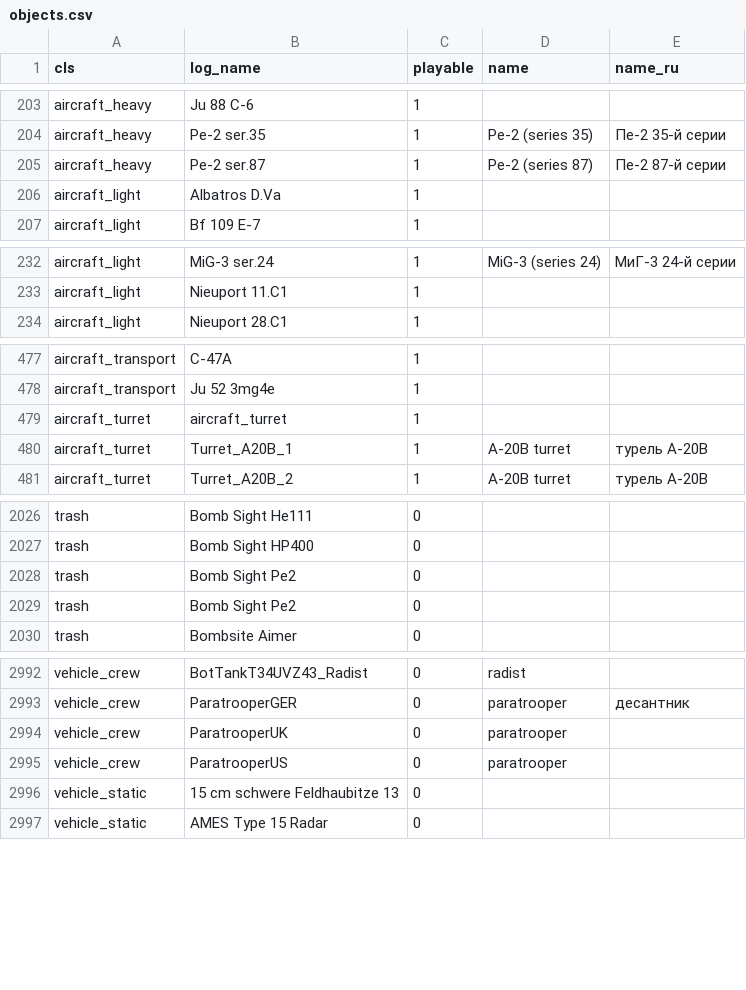
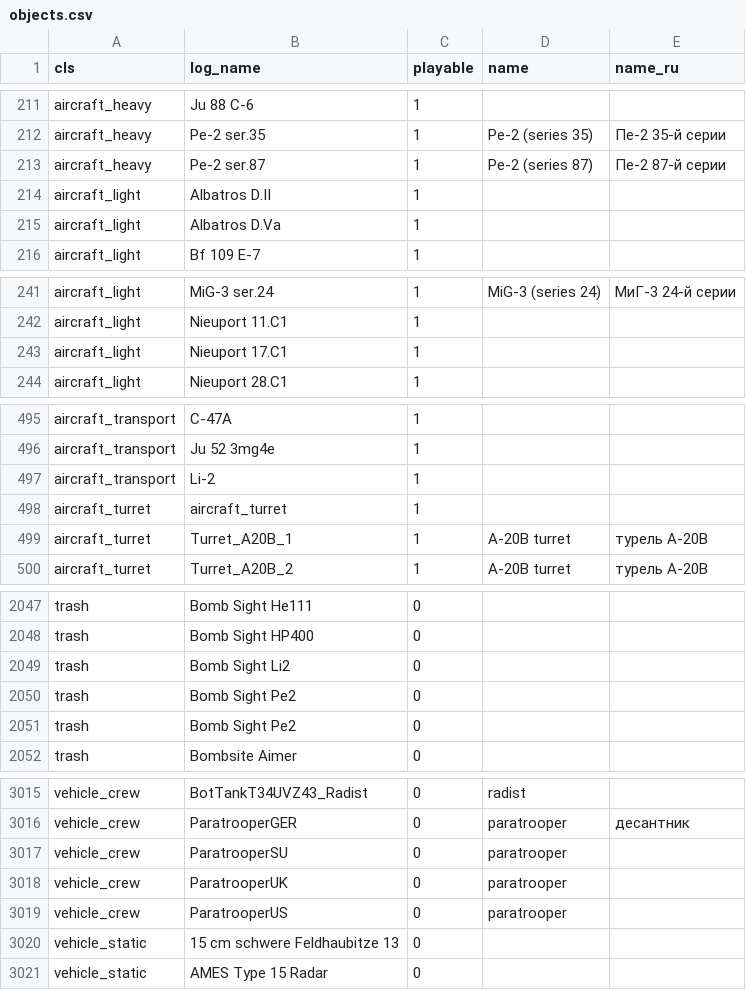
Before and after one commit to vaal-/il2_stats, a CSV file: src/objects.csv, drawn as a sheet; only a part is shown, gaps mark what is left out; the diff covers the shown part only.

```diff
--- a/src/objects.csv
+++ b/src/objects.csv
@@ -205,2 +213,3 @@ aircraft_heavy,Pe-2 ser.35,1,Pe-2 (series 35),Пе-2 35-й серии
 aircraft_heavy,Pe-2 ser.87,1,Pe-2 (series 87),Пе-2 87-й серии
+aircraft_light,Albatros D.II,1,,
 aircraft_light,Albatros D.Va,1,,
@@ -233,2 +242,3 @@ aircraft_light,MiG-3 ser.24,1,MiG-3 (series 24),МиГ-3 24-й серии
 aircraft_light,Nieuport 11.C1,1,,
+aircraft_light,Nieuport 17.C1,1,,
 aircraft_light,Nieuport 28.C1,1,,
@@ -478,2 +496,3 @@ aircraft_transport,C-47A,1,,
 aircraft_transport,Ju 52 3mg4e,1,,
+aircraft_transport,Li-2,1,,
 aircraft_turret,aircraft_turret,1,,
@@ -2027,2 +2048,3 @@ trash,Bomb Sight He111,0,,
 trash,Bomb Sight HP400,0,,
+trash,Bomb Sight Li2,0,,
 trash,Bomb Sight Pe2,0,,
@@ -2993,2 +3016,3 @@ vehicle_crew,BotTankT34UVZ43_Radist,0,radist,
 vehicle_crew,ParatrooperGER,0,paratrooper,десантник
+vehicle_crew,ParatrooperSU,0,paratrooper,
 vehicle_crew,ParatrooperUK,0,paratrooper,
```
Also changed, not shown: 19 added rows and 1 moved row elsewhere in this file, 4 other files.
